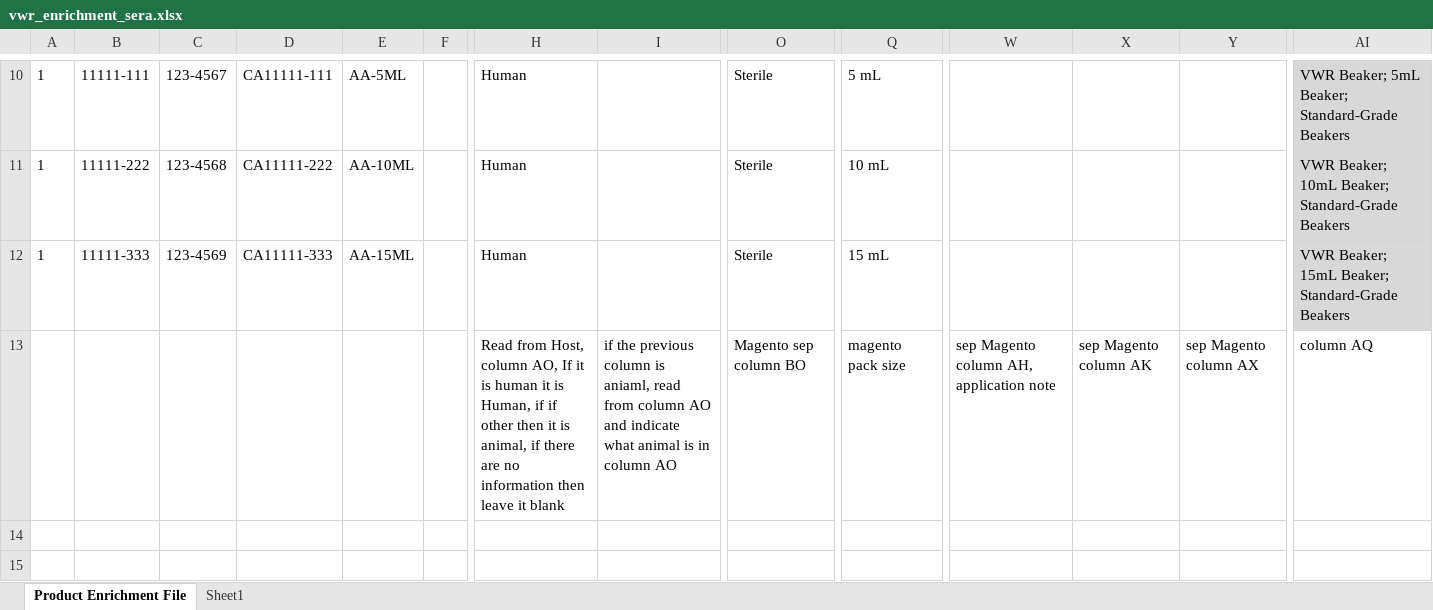
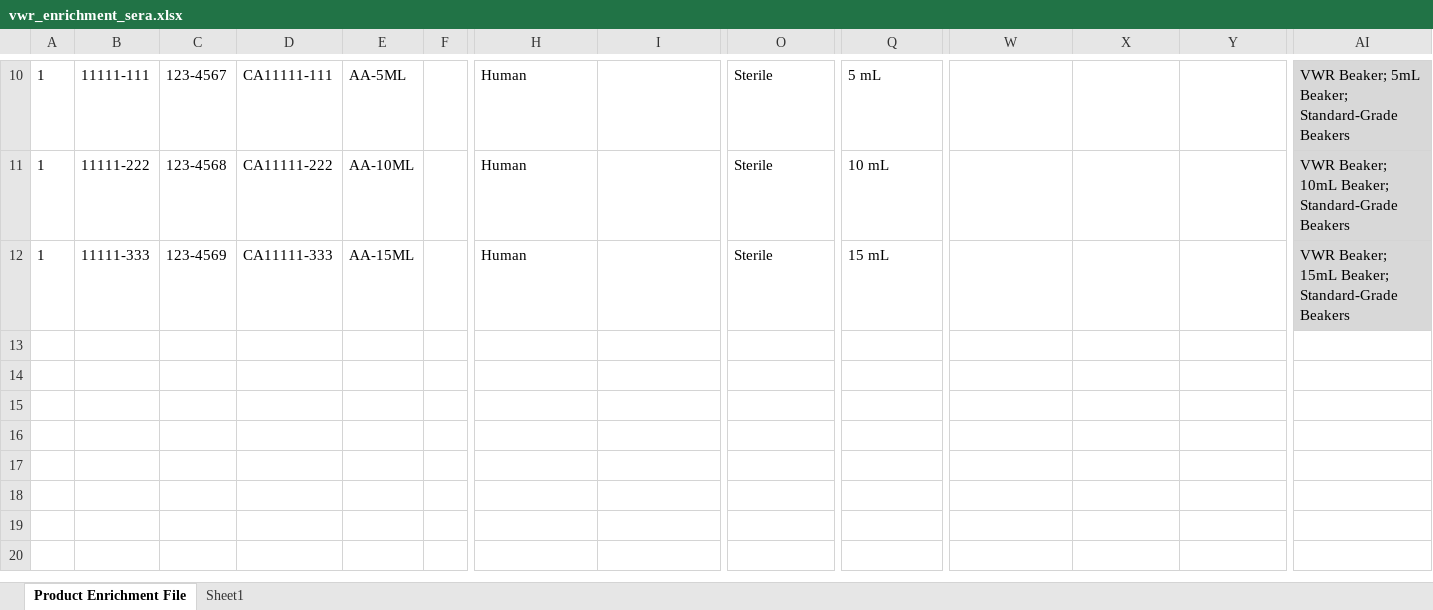
Before and after one commit to CarthagoDelendaEst58/Autofill, an Excel workbook: forms/vwr_enrichment_sera.xlsx, sheet Product Enrichment File, drawn as a sheet; only a part is shown, gaps mark what is left out; the shorter side is filled out with more unchanged rows; values as stored, in another font and other column widths than the file's, no borders; charts and pictures not drawn; rows hold the shown columns only; the diff names each change by its address in the sheet, - before the commit and + after, or states it on an @@ line.

```diff
--- a/forms/vwr_enrichment_sera.xlsx (sheet Product Enrichment File)
+++ b/forms/vwr_enrichment_sera.xlsx (sheet Product Enrichment File)
-row 13:  |  |  |  |  |  | Read from Host, column AO, If it is human it is Human, if if other then it is animal, if there are no information then leave it blank | if the previous column is aniaml, read from column AO and indicate what animal is in column AO | Magento sep column BO | magento pack size | sep Magento column AH, application note | sep Magento column AK | sep Magento column AX | column AQ
+row 13: (empty)
```
Also changed, not shown: charts or pictures, forms/vwr_enrichment_antibodies.xlsx, forms/vwr_enrichment_ccm.xlsx, 20 other files.
